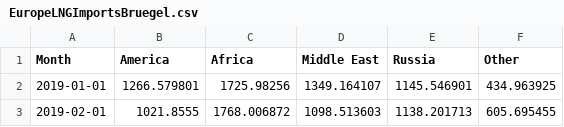
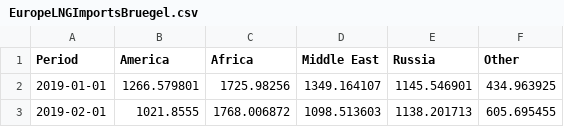
Before and after one commit to JulienHoarauEngie/EnergyScan, a CSV file: EuropeLNGImportsBruegel.csv, drawn as a sheet; only a part is shown; the diff names each change by its address in the sheet, - before the commit and + after, or states it on an @@ line.

Commit message:
Update EuropeLNGImportsBruegel.csv

```diff
--- a/EuropeLNGImportsBruegel.csv
+++ b/EuropeLNGImportsBruegel.csv
-A1: Month
+A1: Period
```
